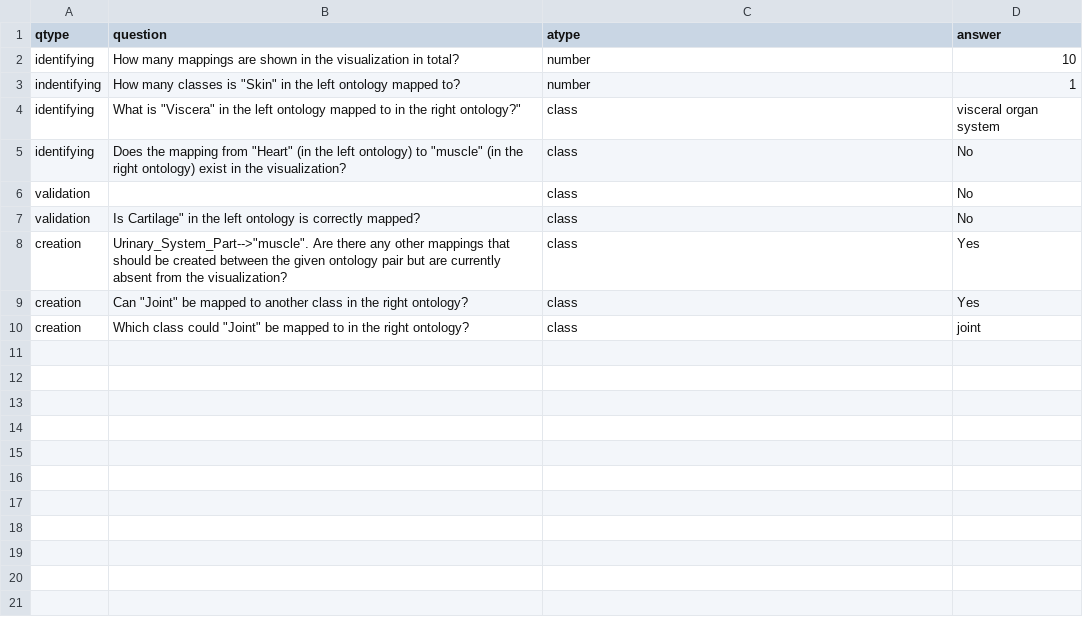
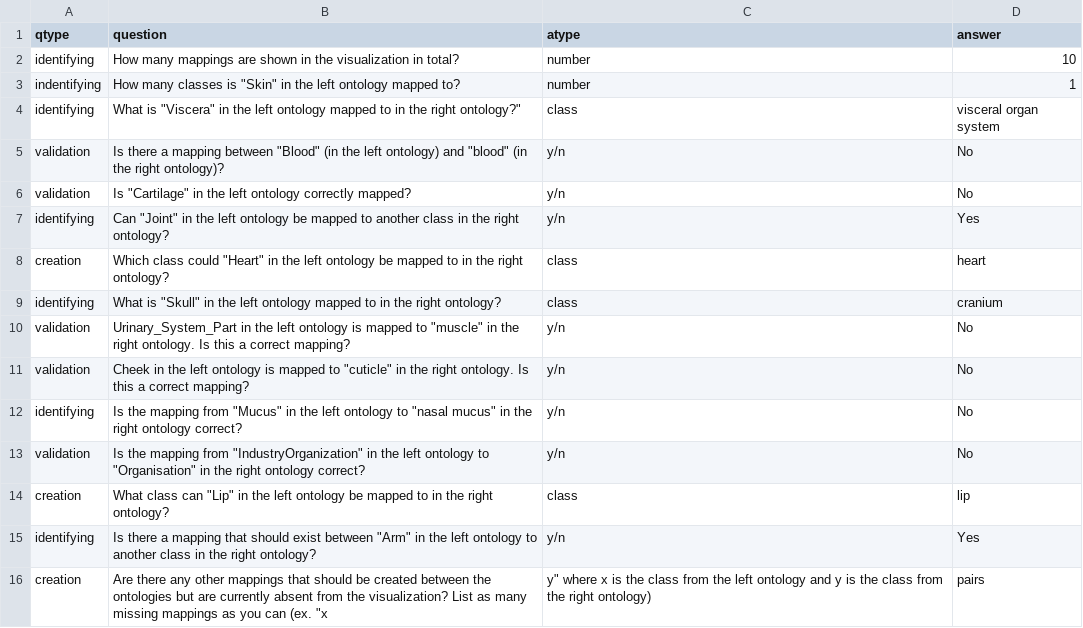
Before and after one commit to allisonaustin/ontomapvis, a CSV file: userstudy/tasks/tasks-anatomy.csv, drawn as a sheet.

```diff
--- a/userstudy/tasks/tasks-anatomy.csv
+++ b/userstudy/tasks/tasks-anatomy.csv
@@ -4,7 +4,13 @@ indentifying,How many classes is "Skin" in the left ontology mapped to?,number,1
 identifying,What is "Viscera" in the left ontology mapped to in the right ontology?",class,visceral organ system
-identifying,Does the mapping from "Heart" (in the left ontology) to "muscle" (in the right ontology) exist in the visualization?,class,No
-validation,,class,No
-validation,"Is "Cartilage" in the left ontology is correctly mapped?,class,No
-creation,"Urinary_System_Part"-->"muscle". Are there any other mappings that should be created between the given ontology pair but are currently absent from the visualization?,class,Yes
-creation,Can "Joint" be mapped to another class in the right ontology?,class,Yes
-creation,Which class could "Joint" be mapped to in the right ontology?,class,joint
+validation,Is there a mapping between "Blood" (in the left ontology) and "blood" (in the right ontology)?,y/n,No
+validation,Is "Cartilage" in the left ontology correctly mapped?,y/n,No
+identifying,Can "Joint" in the left ontology be mapped to another class in the right ontology?,y/n,Yes
+creation,Which class could "Heart" in the left ontology be mapped to in the right ontology?,class,heart
+identifying,What is "Skull" in the left ontology mapped to in the right ontology?,class,cranium
+validation,"Urinary_System_Part" in the left ontology is mapped to "muscle" in the right ontology. Is this a correct mapping?,y/n,No
+validation,"Cheek" in the left ontology is mapped to "cuticle" in the right ontology. Is this a correct mapping?,y/n,No
+identifying,Is the mapping from "Mucus" in the left ontology to "nasal mucus" in the right ontology correct?,y/n,No
+validation,Is the mapping from "IndustryOrganization" in the left ontology to "Organisation" in the right ontology correct?,y/n,No
+creation,What class can "Lip" in the left ontology be mapped to in the right ontology?,class,lip
+identifying,Is there a mapping that should exist between "Arm" in the left ontology to another class in the right ontology?,y/n,Yes
+creation,Are there any other mappings that should be created between the ontologies but are currently absent from the visualization? List as many missing mappings as you can (ex. "x,y" where x is the class from the left ontology and y is the class from the right ontology),pairs
```
Also changed, not shown: userstudy/tasks/tasks-conference.csv, userstudy/tasks/tasks_structure.csv, 2 other files.
